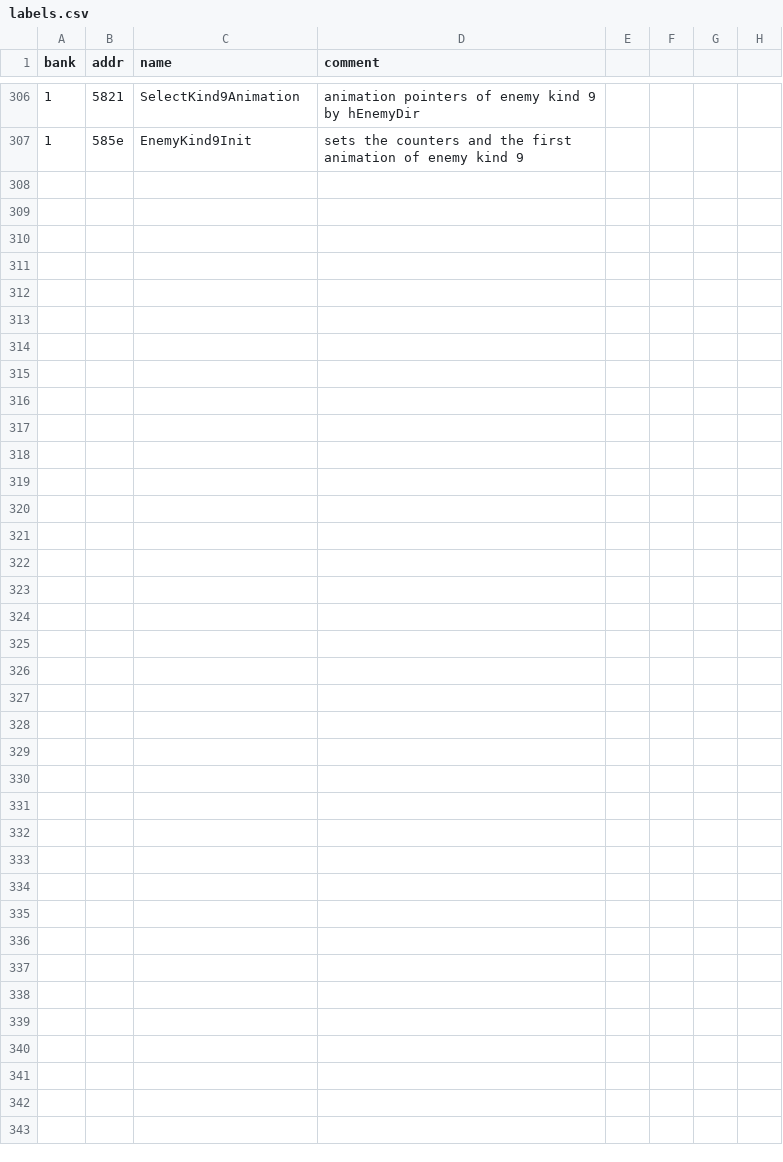
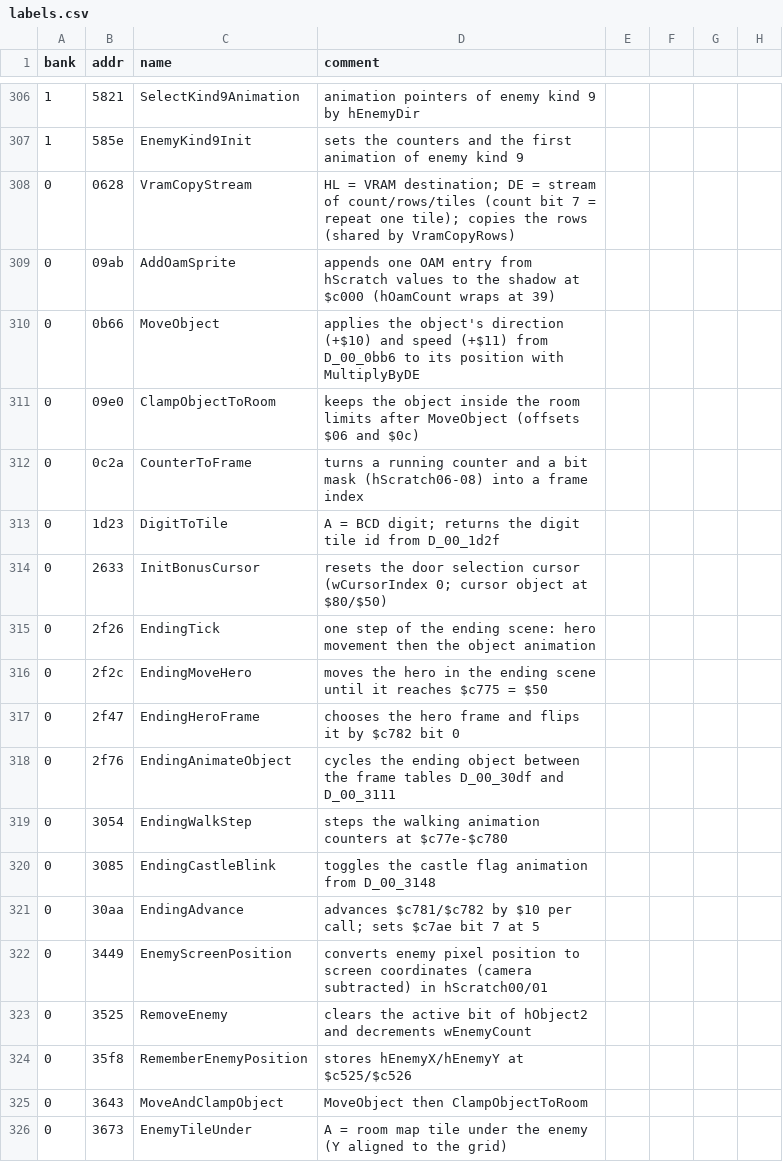
Before and after one commit to Tenome/Painter-Momopi-Decompilation, a CSV file: labels.csv, drawn as a sheet; only a part is shown, gaps mark what is left out.

```diff
--- a/labels.csv
+++ b/labels.csv
@@ -307 +307,20 @@ bank,addr,name,comment
 1,585e,EnemyKind9Init,sets the counters and the first animation of enemy kind 9
+0,0628,VramCopyStream,HL = VRAM destination; DE = stream of count/rows/tiles (count bit 7 = repeat one tile); copies the rows (shared by VramCopyRows)
+0,09ab,AddOamSprite,appends one OAM entry from hScratch values to the shadow at $c000 (hOamCount wraps at 39)
+0,0b66,MoveObject,applies the object's direction (+$10) and speed (+$11) from D_00_0bb6 to its position with MultiplyByDE
+0,09e0,ClampObjectToRoom,keeps the object inside the room limits after MoveObject (offsets $06 and $0c)
+0,0c2a,CounterToFrame,turns a running counter and a bit mask (hScratch06-08) into a frame index
+0,1d23,DigitToTile,A = BCD digit; returns the digit tile id from D_00_1d2f
+0,2633,InitBonusCursor,resets the door selection cursor (wCursorIndex 0; cursor object at $80/$50)
+0,2f26,EndingTick,one step of the ending scene: hero movement then the object animation
+0,2f2c,EndingMoveHero,moves the hero in the ending scene until it reaches $c775 = $50
+0,2f47,EndingHeroFrame,chooses the hero frame and flips it by $c782 bit 0
+0,2f76,EndingAnimateObject,cycles the ending object between the frame tables D_00_30df and D_00_3111
+0,3054,EndingWalkStep,steps the walking animation counters at $c77e-$c780
+0,3085,EndingCastleBlink,toggles the castle flag animation from D_00_3148
+0,30aa,EndingAdvance,advances $c781/$c782 by $10 per call; sets $c7ae bit 7 at 5
+0,3449,EnemyScreenPosition,converts enemy pixel position to screen coordinates (camera subtracted) in hScratch00/01
+0,3525,RemoveEnemy,clears the active bit of hObject2 and decrements wEnemyCount
+0,35f8,RememberEnemyPosition,stores hEnemyX/hEnemyY at $c525/$c526
+0,3643,MoveAndClampObject,MoveObject then ClampObjectToRoom
+0,3673,EnemyTileUnder,A = room map tile under the enemy (Y aligned to the grid)
```
Also changed, not shown: config/functions.tsv, 3 other files.
